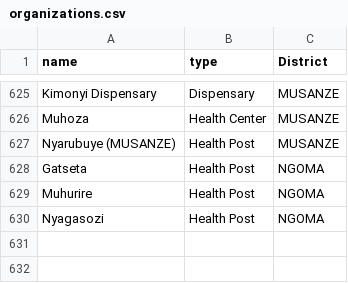
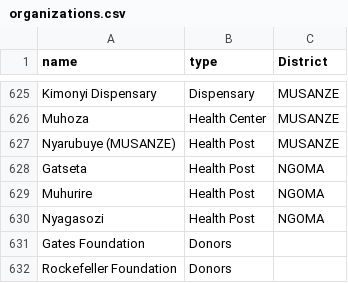
Before and after one commit to siyelo/hrtv1, a CSV file: db/seed_files/organizations.csv, drawn as a sheet; only a part is shown, gaps mark what is left out; the diff names each change by its address in the sheet, - before the commit and + after, or states it on an @@ line.

Commit message:
have types show in name field

```diff
--- a/db/seed_files/organizations.csv
+++ b/db/seed_files/organizations.csv
+row 631: Gates Foundation | Donors
+row 632: Rockefeller Foundation | Donors
```
Also changed, not shown: 1 other file.
